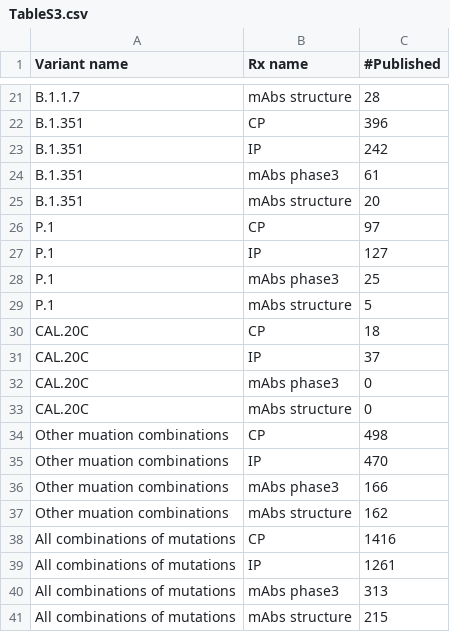
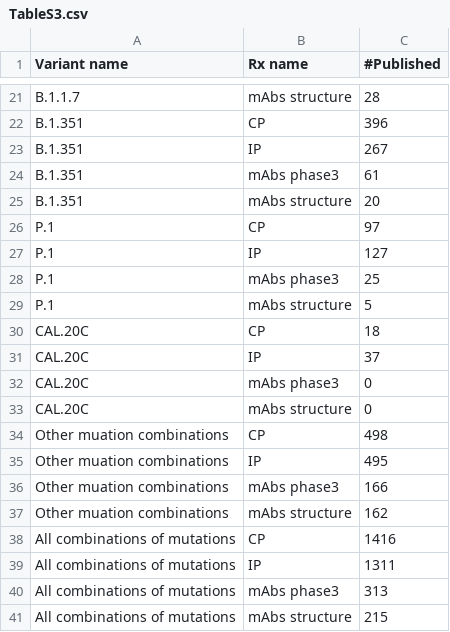
Before and after one commit to hivdb/covid-drdb-reports, a CSV file: susceptibility-data_files/table/TableS3.csv, drawn as a sheet; only a part is shown, gaps mark what is left out.

```diff
--- a/susceptibility-data_files/table/TableS3.csv
+++ b/susceptibility-data_files/table/TableS3.csv
@@ -22,3 +22,3 @@ B.1.1.7,mAbs structure,28
 B.1.351,CP,396
-B.1.351,IP,242
+B.1.351,IP,267
 B.1.351,mAbs phase3,61
@@ -34,3 +34,3 @@ CAL.20C,mAbs structure,0
 Other muation combinations,CP,498
-Other muation combinations,IP,470
+Other muation combinations,IP,495
 Other muation combinations,mAbs phase3,166
@@ -38,3 +38,3 @@ Other muation combinations,mAbs structure,162
 All combinations of mutations,CP,1416
-All combinations of mutations,IP,1261
+All combinations of mutations,IP,1311
 All combinations of mutations,mAbs phase3,313
```
Also changed, not shown: susceptibility-data_files/table/TableS4.csv, susceptibility-data_files/table/TableS6.csv, 11 other files.
